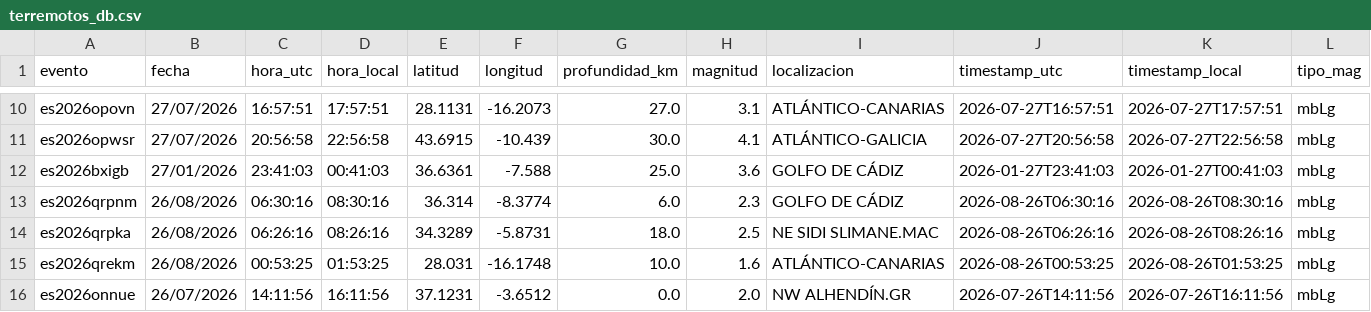
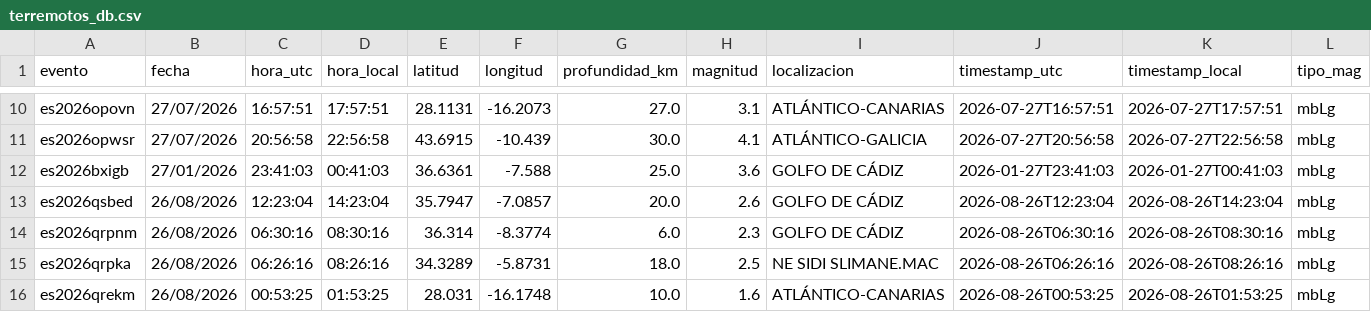
Before and after one commit to rodrigo-j-goncalves/terremotos-dashboard, a CSV file: terremotos_db.csv, drawn as a sheet; only a part is shown, gaps mark what is left out; the shorter side is filled out with more unchanged rows; rows hold the shown columns only; the diff names each change by its address in the sheet, - before the commit and + after, or states it on an @@ line.

```diff
--- a/terremotos_db.csv
+++ b/terremotos_db.csv
+row 13: es2026qsbed | 26/08/2026 | 12:23:04 | 14:23:04 | 35.7947 | -7.0857 | 20.0 | 2.6 | GOLFO DE CÁDIZ | 2026-08-26T12:23:04 | 2026-08-26T14:23:04 | mbLg
```
